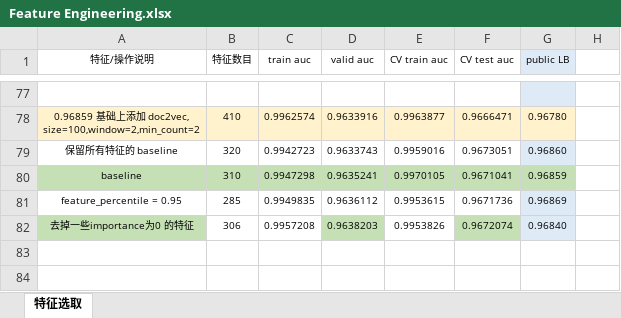
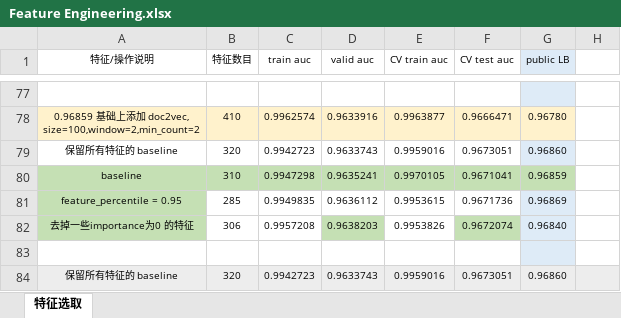
Before and after one commit to SunnyMarkLiu/datacastle_travel_services_predict-rank5, an Excel workbook: Feature Engineering.xlsx, sheet 特征选取, drawn as a sheet; only a part is shown, gaps mark what is left out; values as stored, in another font and other column widths than the file's, no borders; the diff names each change by its address in the sheet, - before the commit and + after, or states it on an @@ line.

Commit message:
保留所有特征的 baseline， 0.96860

```diff
--- a/Feature Engineering.xlsx (sheet 特征选取)
+++ b/Feature Engineering.xlsx (sheet 特征选取)
-A81 fill: none
+A81 fill: #C5E0B4
+row 83: (empty)
+row 84: 保留所有特征的 baseline | 320 | 0.9942723 | 0.9633743 | 0.9959016 | 0.9673051 | 0.96860
```
Also changed, not shown: 1 other file.
